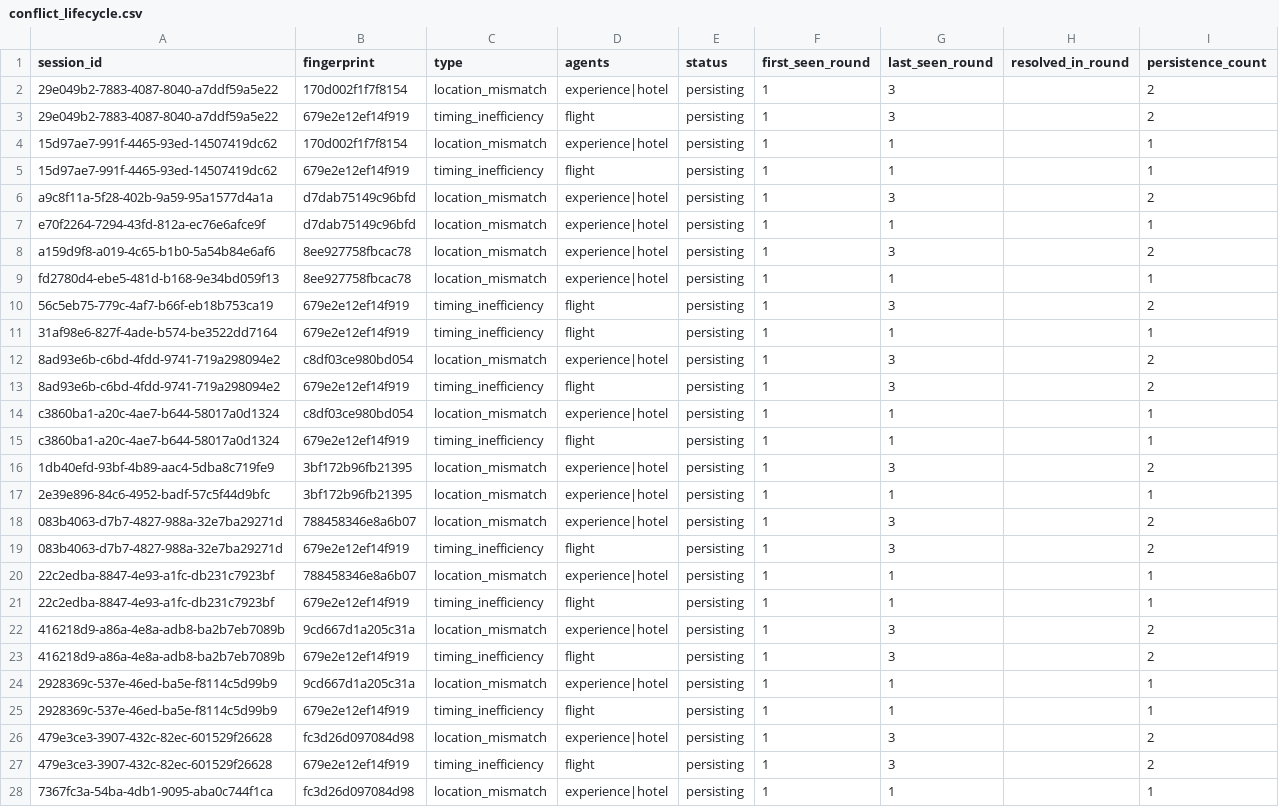
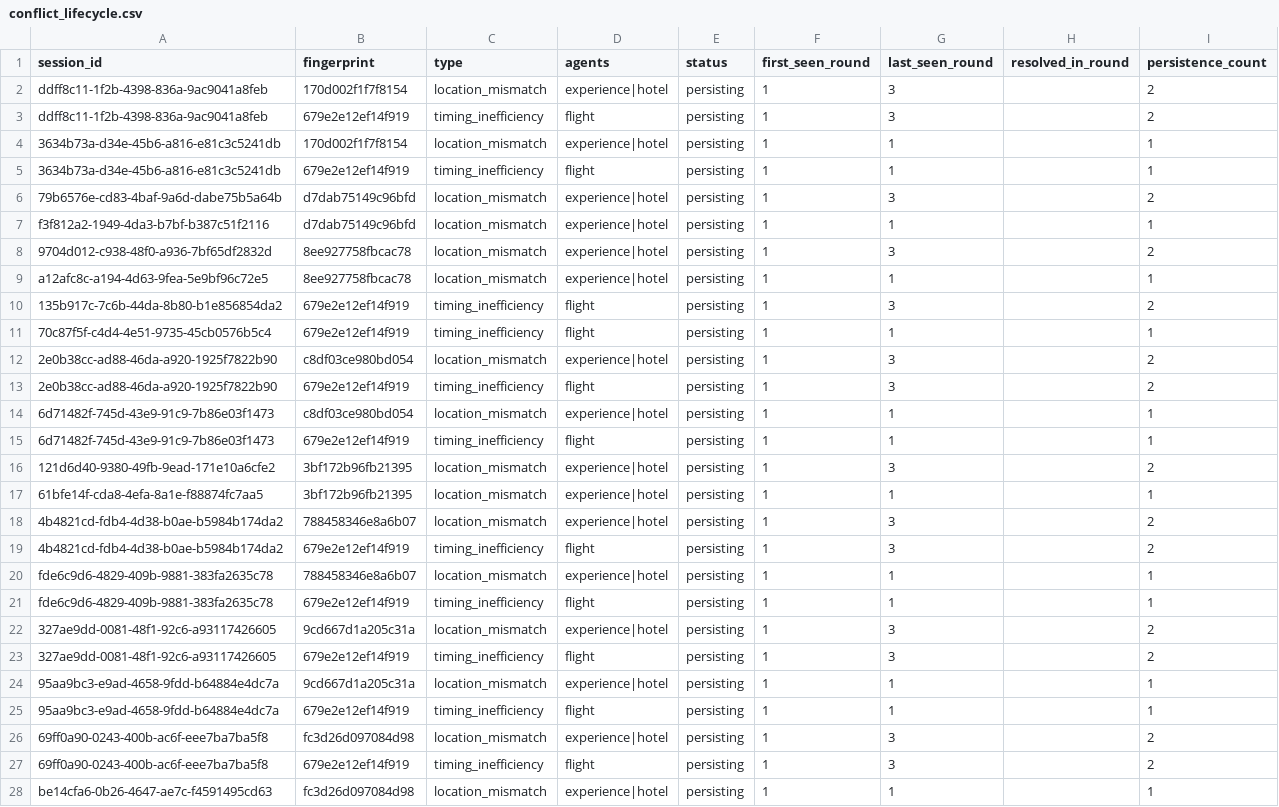
Before and after one commit to KalyanMatta-SDE/voyager-travel-agent, a CSV file: results/v1.4/run2/conflict_lifecycle.csv, drawn as a sheet; only a part is shown; the diff covers the shown part only.

```diff
--- a/results/v1.4/run2/conflict_lifecycle.csv
+++ b/results/v1.4/run2/conflict_lifecycle.csv
@@ -1,28 +1,28 @@
 session_id,fingerprint,type,agents,status,first_seen_round,last_seen_round,resolved_in_round,persistence_count
-29e049b2-7883-4087-8040-a7ddf59a5e22,170d002f1f7f8154,location_mismatch,experience|hotel,persisting,1,3,,2
-29e049b2-7883-4087-8040-a7ddf59a5e22,679e2e12ef14f919,timing_inefficiency,flight,persisting,1,3,,2
-15d97ae7-991f-4465-93ed-14507419dc62,170d002f1f7f8154,location_mismatch,experience|hotel,persisting,1,1,,1
-15d97ae7-991f-4465-93ed-14507419dc62,679e2e12ef14f919,timing_inefficiency,flight,persisting,1,1,,1
-a9c8f11a-5f28-402b-9a59-95a1577d4a1a,d7dab75149c96bfd,location_mismatch,experience|hotel,persisting,1,3,,2
-e70f2264-7294-43fd-812a-ec76e6afce9f,d7dab75149c96bfd,location_mismatch,experience|hotel,persisting,1,1,,1
-a159d9f8-a019-4c65-b1b0-5a54b84e6af6,8ee927758fbcac78,location_mismatch,experience|hotel,persisting,1,3,,2
-fd2780d4-ebe5-481d-b168-9e34bd059f13,8ee927758fbcac78,location_mismatch,experience|hotel,persisting,1,1,,1
-56c5eb75-779c-4af7-b66f-eb18b753ca19,679e2e12ef14f919,timing_inefficiency,flight,persisting,1,3,,2
-31af98e6-827f-4ade-b574-be3522dd7164,679e2e12ef14f919,timing_inefficiency,flight,persisting,1,1,,1
-8ad93e6b-c6bd-4fdd-9741-719a298094e2,c8df03ce980bd054,location_mismatch,experience|hotel,persisting,1,3,,2
-8ad93e6b-c6bd-4fdd-9741-719a298094e2,679e2e12ef14f919,timing_inefficiency,flight,persisting,1,3,,2
-c3860ba1-a20c-4ae7-b644-58017a0d1324,c8df03ce980bd054,location_mismatch,experience|hotel,persisting,1,1,,1
-c3860ba1-a20c-4ae7-b644-58017a0d1324,679e2e12ef14f919,timing_inefficiency,flight,persisting,1,1,,1
-1db40efd-93bf-4b89-aac4-5dba8c719fe9,3bf172b96fb21395,location_mismatch,experience|hotel,persisting,1,3,,2
-2e39e896-84c6-4952-badf-57c5f44d9bfc,3bf172b96fb21395,location_mismatch,experience|hotel,persisting,1,1,,1
-083b4063-d7b7-4827-988a-32e7ba29271d,788458346e8a6b07,location_mismatch,experience|hotel,persisting,1,3,,2
-083b4063-d7b7-4827-988a-32e7ba29271d,679e2e12ef14f919,timing_inefficiency,flight,persisting,1,3,,2
-22c2edba-8847-4e93-a1fc-db231c7923bf,788458346e8a6b07,location_mismatch,experience|hotel,persisting,1,1,,1
-22c2edba-8847-4e93-a1fc-db231c7923bf,679e2e12ef14f919,timing_inefficiency,flight,persisting,1,1,,1
-416218d9-a86a-4e8a-adb8-ba2b7eb7089b,9cd667d1a205c31a,location_mismatch,experience|hotel,persisting,1,3,,2
-416218d9-a86a-4e8a-adb8-ba2b7eb7089b,679e2e12ef14f919,timing_inefficiency,flight,persisting,1,3,,2
-2928369c-537e-46ed-ba5e-f8114c5d99b9,9cd667d1a205c31a,location_mismatch,experience|hotel,persisting,1,1,,1
-2928369c-537e-46ed-ba5e-f8114c5d99b9,679e2e12ef14f919,timing_inefficiency,flight,persisting,1,1,,1
-479e3ce3-3907-432c-82ec-601529f26628,fc3d26d097084d98,location_mismatch,experience|hotel,persisting,1,3,,2
-479e3ce3-3907-432c-82ec-601529f26628,679e2e12ef14f919,timing_inefficiency,flight,persisting,1,3,,2
-7367fc3a-54ba-4db1-9095-aba0c744f1ca,fc3d26d097084d98,location_mismatch,experience|hotel,persisting,1,1,,1
+ddff8c11-1f2b-4398-836a-9ac9041a8feb,170d002f1f7f8154,location_mismatch,experience|hotel,persisting,1,3,,2
+ddff8c11-1f2b-4398-836a-9ac9041a8feb,679e2e12ef14f919,timing_inefficiency,flight,persisting,1,3,,2
+3634b73a-d34e-45b6-a816-e81c3c5241db,170d002f1f7f8154,location_mismatch,experience|hotel,persisting,1,1,,1
+3634b73a-d34e-45b6-a816-e81c3c5241db,679e2e12ef14f919,timing_inefficiency,flight,persisting,1,1,,1
+79b6576e-cd83-4baf-9a6d-dabe75b5a64b,d7dab75149c96bfd,location_mismatch,experience|hotel,persisting,1,3,,2
+f3f812a2-1949-4da3-b7bf-b387c51f2116,d7dab75149c96bfd,location_mismatch,experience|hotel,persisting,1,1,,1
+9704d012-c938-48f0-a936-7bf65df2832d,8ee927758fbcac78,location_mismatch,experience|hotel,persisting,1,3,,2
+a12afc8c-a194-4d63-9fea-5e9bf96c72e5,8ee927758fbcac78,location_mismatch,experience|hotel,persisting,1,1,,1
+135b917c-7c6b-44da-8b80-b1e856854da2,679e2e12ef14f919,timing_inefficiency,flight,persisting,1,3,,2
+70c87f5f-c4d4-4e51-9735-45cb0576b5c4,679e2e12ef14f919,timing_inefficiency,flight,persisting,1,1,,1
+2e0b38cc-ad88-46da-a920-1925f7822b90,c8df03ce980bd054,location_mismatch,experience|hotel,persisting,1,3,,2
+2e0b38cc-ad88-46da-a920-1925f7822b90,679e2e12ef14f919,timing_inefficiency,flight,persisting,1,3,,2
+6d71482f-745d-43e9-91c9-7b86e03f1473,c8df03ce980bd054,location_mismatch,experience|hotel,persisting,1,1,,1
+6d71482f-745d-43e9-91c9-7b86e03f1473,679e2e12ef14f919,timing_inefficiency,flight,persisting,1,1,,1
+121d6d40-9380-49fb-9ead-171e10a6cfe2,3bf172b96fb21395,location_mismatch,experience|hotel,persisting,1,3,,2
+61bfe14f-cda8-4efa-8a1e-f88874fc7aa5,3bf172b96fb21395,location_mismatch,experience|hotel,persisting,1,1,,1
+4b4821cd-fdb4-4d38-b0ae-b5984b174da2,788458346e8a6b07,location_mismatch,experience|hotel,persisting,1,3,,2
+4b4821cd-fdb4-4d38-b0ae-b5984b174da2,679e2e12ef14f919,timing_inefficiency,flight,persisting,1,3,,2
+fde6c9d6-4829-409b-9881-383fa2635c78,788458346e8a6b07,location_mismatch,experience|hotel,persisting,1,1,,1
+fde6c9d6-4829-409b-9881-383fa2635c78,679e2e12ef14f919,timing_inefficiency,flight,persisting,1,1,,1
+327ae9dd-0081-48f1-92c6-a93117426605,9cd667d1a205c31a,location_mismatch,experience|hotel,persisting,1,3,,2
+327ae9dd-0081-48f1-92c6-a93117426605,679e2e12ef14f919,timing_inefficiency,flight,persisting,1,3,,2
+95aa9bc3-e9ad-4658-9fdd-b64884e4dc7a,9cd667d1a205c31a,location_mismatch,experience|hotel,persisting,1,1,,1
+95aa9bc3-e9ad-4658-9fdd-b64884e4dc7a,679e2e12ef14f919,timing_inefficiency,flight,persisting,1,1,,1
+69ff0a90-0243-400b-ac6f-eee7ba7ba5f8,fc3d26d097084d98,location_mismatch,experience|hotel,persisting,1,3,,2
+69ff0a90-0243-400b-ac6f-eee7ba7ba5f8,679e2e12ef14f919,timing_inefficiency,flight,persisting,1,3,,2
+be14cfa6-0b26-4647-ae7c-f4591495cd63,fc3d26d097084d98,location_mismatch,experience|hotel,persisting,1,1,,1
```
Also changed, not shown: 12 removed rows and 3 edited cells elsewhere in this file, results/v1.4/run2/conflicts_by_round.csv, results/v1.4/run2/hybrid_candidates.csv, 4 other files.
